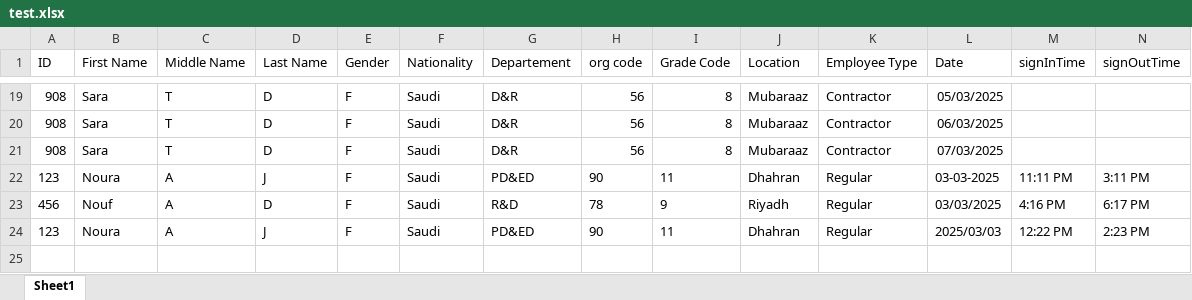
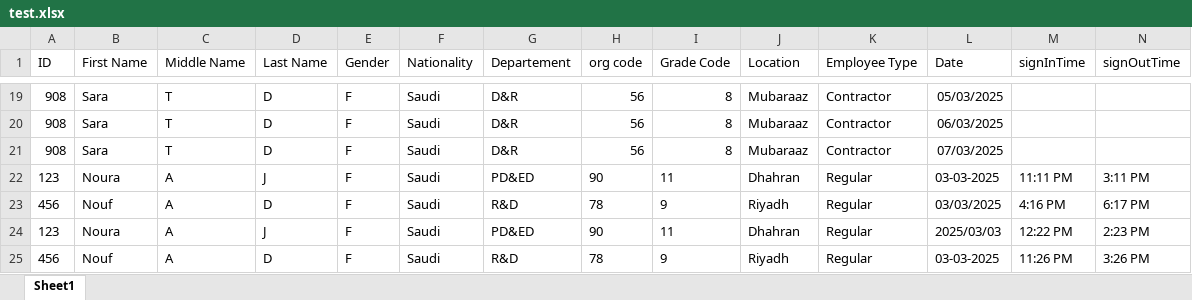
Before and after one commit to Noura-j/excelfile, an Excel workbook: test.xlsx, sheet Sheet1, drawn as a sheet; only a part is shown, gaps mark what is left out; values as stored, in another font and other column widths than the file's, no borders; table styles not drawn; the diff names each change by its address in the sheet, - before the commit and + after, or states it on an @@ line.

Commit message:
Updated sign-in/sign-out times

```diff
--- a/test.xlsx (sheet Sheet1)
+++ b/test.xlsx (sheet Sheet1)
+row 25: 456 | Nouf | A | D | F | Saudi | R&D | 78 | 9 | Riyadh | Regular | 03-03-2025 | 11:26 PM | 3:26 PM
```
